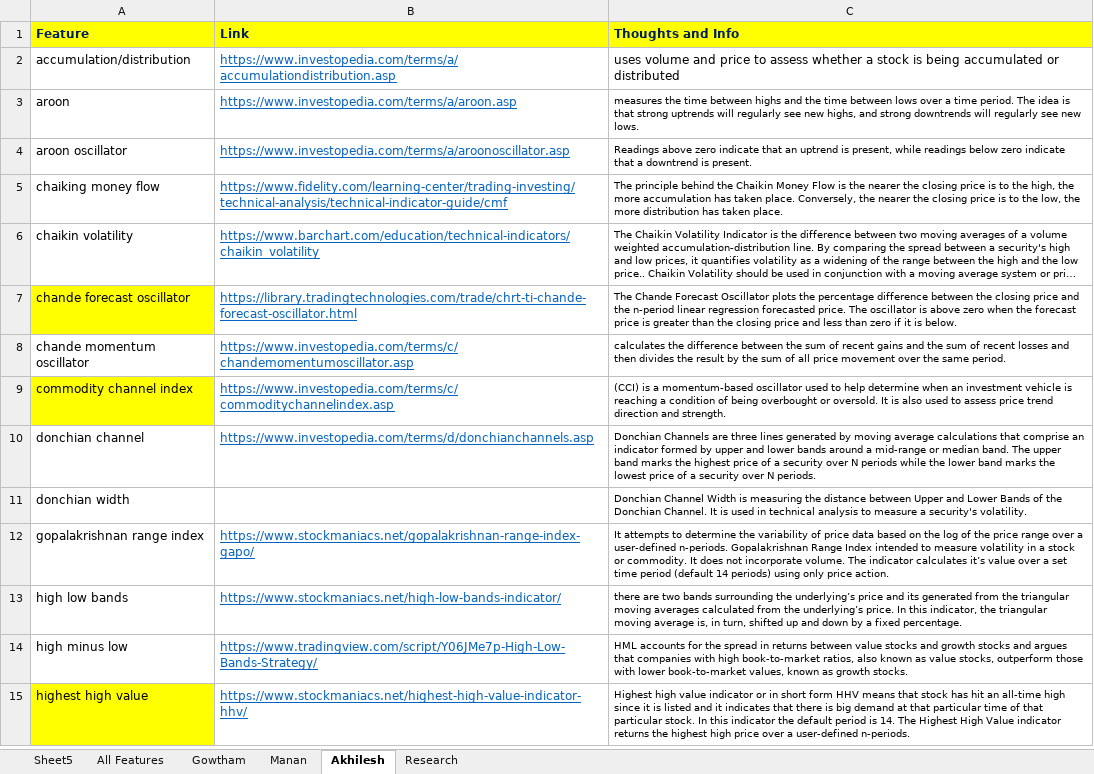
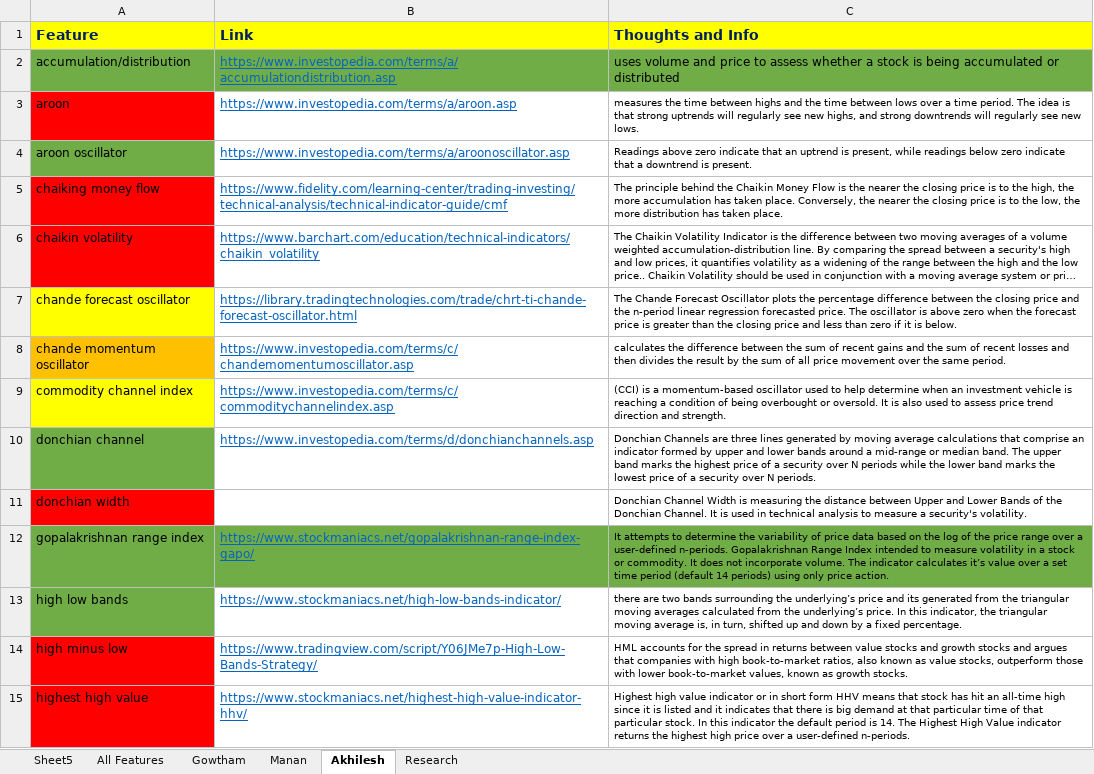
Before and after one commit to gowthamkuntumalla/ECE498_Final_Project, an Excel workbook: Task1-feature_generation.xlsx, sheet Akhilesh, drawn as a sheet; only a part is shown; long unchanged cells end in …; values as stored, in another font and other column widths than the file's, no borders; the diff covers the shown part only; the diff names each change by its address in the sheet, - before the commit and + after, or states it on an @@ line.

Commit message:
update task gen file

```diff
--- a/Task1-feature_generation.xlsx (sheet Akhilesh)
+++ b/Task1-feature_generation.xlsx (sheet Akhilesh)
@@ A1:C1 text size: larger @@
-A2:C2 fill: none
+A2:C2 fill: #70AD47
-A3 fill: none
+A3 fill: #FF0000
-A4 fill: none
+A4 fill: #70AD47
-A5:A6 fill: none
+A5:A6 fill: #FF0000
-A8 fill: none
+A8 fill: #FFC000
-A10 fill: none
+A10 fill: #70AD47
-A11 fill: none
+A11 fill: #FF0000
-A12:C12 fill: none
+A12:C12 fill: #70AD47
-A13 fill: none
+A13 fill: #70AD47
-A14 fill: none
+A14 fill: #FF0000
-A15 fill: #FFFF00
+A15 fill: #FF0000
```
Also changed, not shown: cell formats elsewhere in this sheet, 2 other files.
